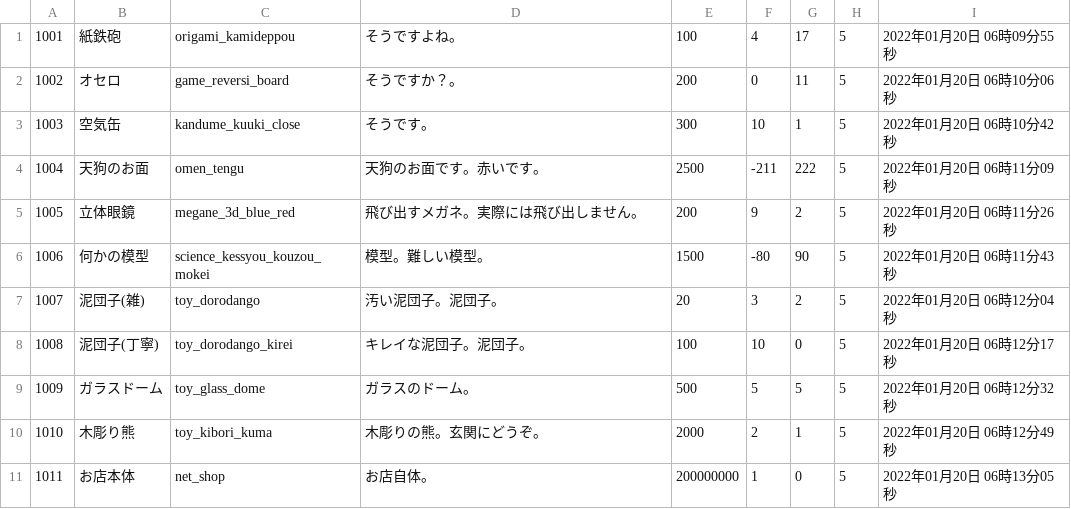
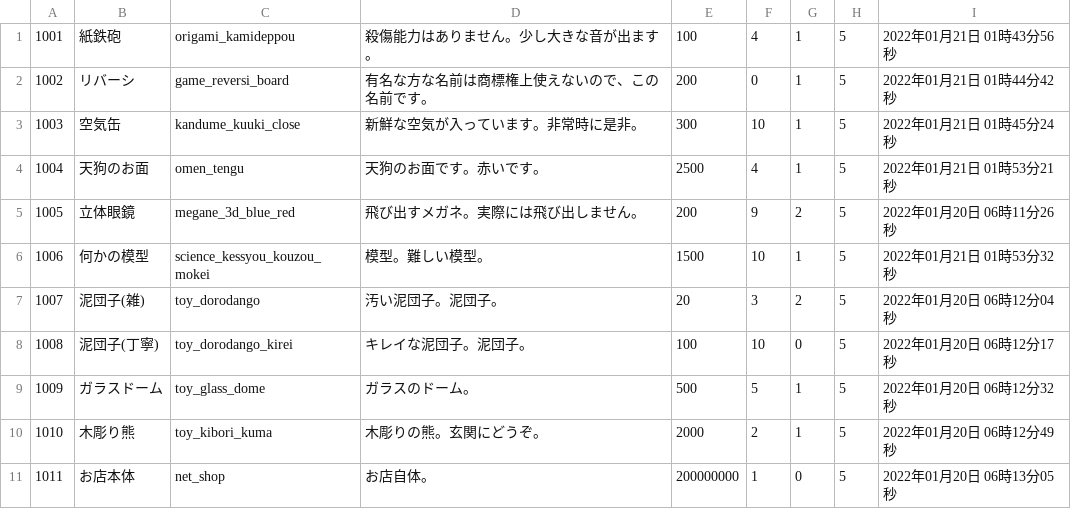
Before and after one commit to VAN1119/php, a CSV file: EC/csv/search.csv, drawn as a sheet.

```diff
--- a/EC/csv/search.csv
+++ b/EC/csv/search.csv
@@ -1,10 +1,10 @@
-1001,紙鉄砲,origami_kamideppou,そうですよね。,100,4,17,5,2022年01月20日 06時09分55秒
-1002,オセロ,game_reversi_board,そうですか？。,200,0,11,5,2022年01月20日 06時10分06秒
-1003,空気缶,kandume_kuuki_close,そうです。,300,10,1,5,2022年01月20日 06時10分42秒
-1004,天狗のお面,omen_tengu,天狗のお面です。赤いです。,2500,-211,222,5,2022年01月20日 06時11分09秒
+1001,紙鉄砲,origami_kamideppou,殺傷能力はありません。少し大きな音が出ます。,100,4,1,5,2022年01月21日 01時43分56秒
+1002,リバーシ,game_reversi_board,有名な方な名前は商標権上使えないので、この名前です。,200,0,1,5,2022年01月21日 01時44分42秒
+1003,空気缶,kandume_kuuki_close,新鮮な空気が入っています。非常時に是非。,300,10,1,5,2022年01月21日 01時45分24秒
+1004,天狗のお面,omen_tengu,天狗のお面です。赤いです。,2500,4,1,5,2022年01月21日 01時53分21秒
 1005,立体眼鏡,megane_3d_blue_red,飛び出すメガネ。実際には飛び出しません。,200,9,2,5,2022年01月20日 06時11分26秒
-1006,何かの模型,science_kessyou_kouzou_mokei,模型。難しい模型。,1500,-80,90,5,2022年01月20日 06時11分43秒
+1006,何かの模型,science_kessyou_kouzou_mokei,模型。難しい模型。,1500,10,1,5,2022年01月21日 01時53分32秒
 1007,泥団子(雑),toy_dorodango,汚い泥団子。泥団子。,20,3,2,5,2022年01月20日 06時12分04秒
 1008,泥団子(丁寧),toy_dorodango_kirei,キレイな泥団子。泥団子。,100,10,0,5,2022年01月20日 06時12分17秒
-1009,ガラスドーム,toy_glass_dome,ガラスのドーム。,500,5,5,5,2022年01月20日 06時12分32秒
+1009,ガラスドーム,toy_glass_dome,ガラスのドーム。,500,5,1,5,2022年01月20日 06時12分32秒
 1010,木彫り熊,toy_kibori_kuma,木彫りの熊。玄関にどうぞ。,2000,2,1,5,2022年01月20日 06時12分49秒
```
Also changed, not shown: 12 other files.
